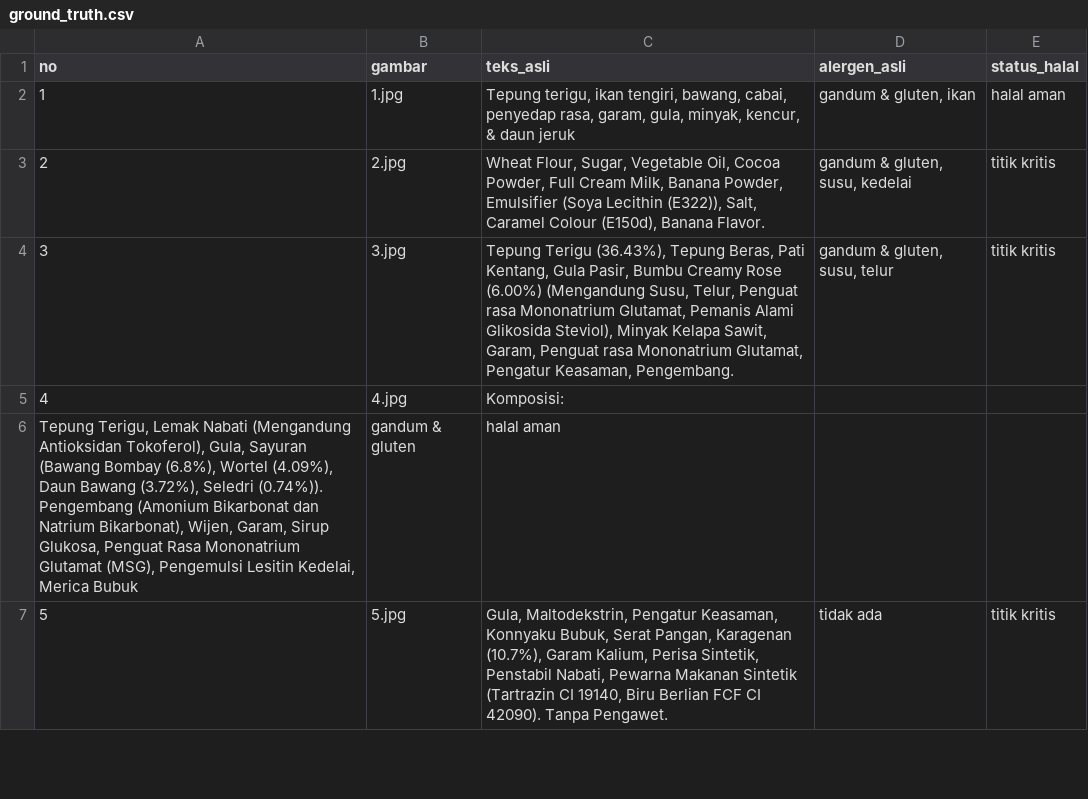
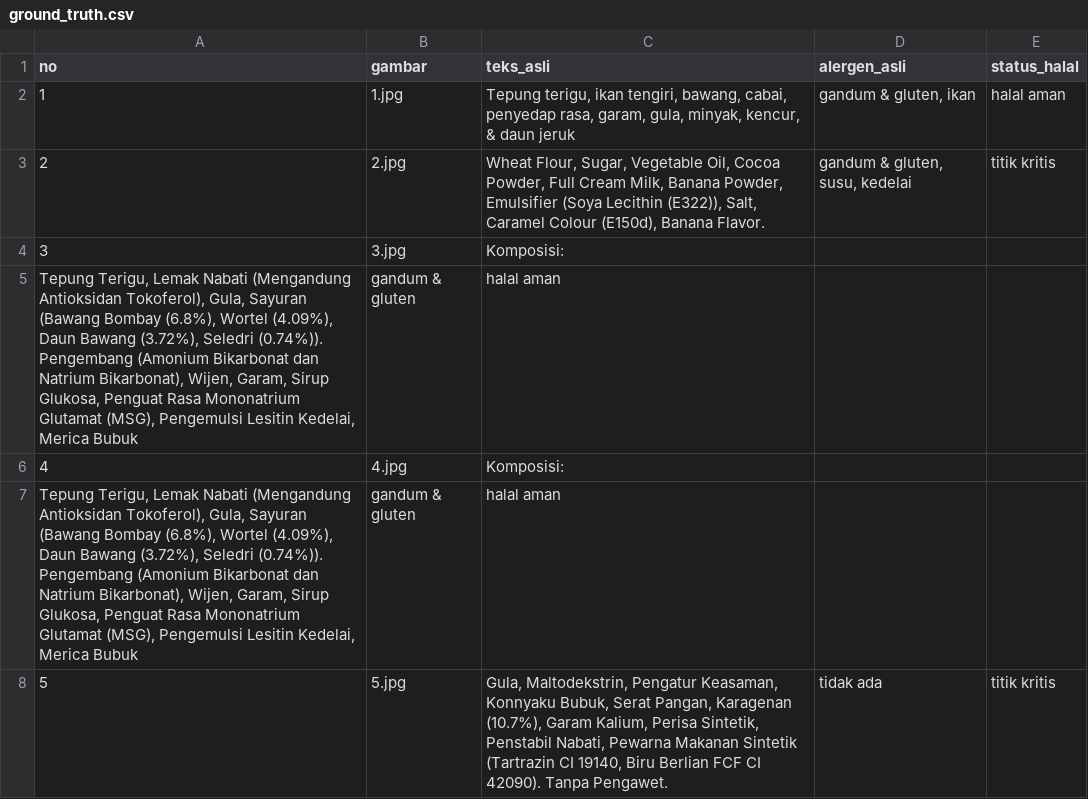
Before and after one commit to deayulianis/coba-skripsi, a CSV file: ground_truth.csv, drawn as a sheet; only a part is shown.

Commit message:
Update ground_truth.csv

```diff
--- a/ground_truth.csv
+++ b/ground_truth.csv
@@ -3,3 +3,4 @@ no;gambar;teks_asli;alergen_asli;status_halal
 2;2.jpg;Wheat Flour, Sugar, Vegetable Oil, Cocoa Powder, Full Cream Milk, Banana Powder, Emulsifier (Soya Lecithin (E322)), Salt, Caramel Colour (E150d), Banana Flavor.;gandum & gluten, susu, kedelai;titik kritis
-3;3.jpg;Tepung Terigu (36.43%), Tepung Beras, Pati Kentang, Gula Pasir, Bumbu Creamy Rose (6.00%) (Mengandung Susu, Telur, Penguat rasa Mononatrium Glutamat, Pemanis Alami Glikosida Steviol), Minyak Kelapa Sawit, Garam, Penguat rasa Mononatrium Glutamat, Pengatur Keasaman, Pengembang.;gandum & gluten, susu, telur;titik kritis
+3;3.jpg;Komposisi:
+Tepung Terigu, Lemak Nabati (Mengandung Antioksidan Tokoferol), Gula, Sayuran (Bawang Bombay (6.8%), Wortel (4.09%), Daun Bawang (3.72%), Seledri (0.74%)). Pengembang (Amonium Bikarbonat dan Natrium Bikarbonat), Wijen, Garam, Sirup Glukosa, Penguat Rasa Mononatrium Glutamat (MSG), Pengemulsi Lesitin Kedelai, Merica Bubuk;gandum & gluten;halal aman
 4;4.jpg;Komposisi:
```
